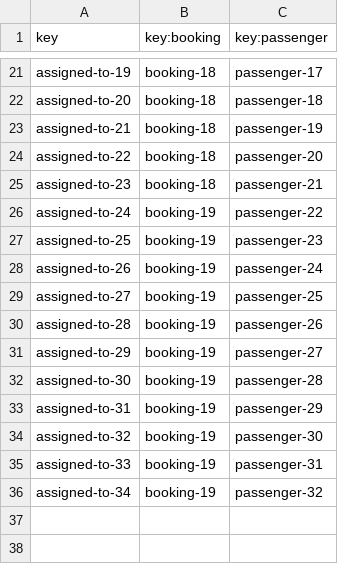
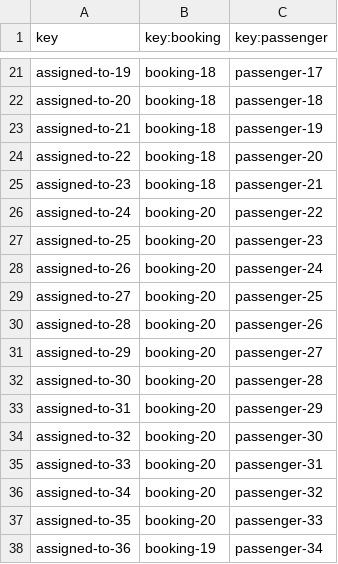
Before and after one commit to DP2-C1-037/Acme-ANS-D04, a CSV file: src/main/resources/WEB-INF/data/sample/assigned-to.csv, drawn as a sheet; only a part is shown, gaps mark what is left out.

```diff
--- a/src/main/resources/WEB-INF/data/sample/assigned-to.csv
+++ b/src/main/resources/WEB-INF/data/sample/assigned-to.csv
@@ -25,12 +25,14 @@ assigned-to-22,booking-18,passenger-20
 assigned-to-23,booking-18,passenger-21
-assigned-to-24,booking-19,passenger-22
-assigned-to-25,booking-19,passenger-23
-assigned-to-26,booking-19,passenger-24
-assigned-to-27,booking-19,passenger-25
-assigned-to-28,booking-19,passenger-26
-assigned-to-29,booking-19,passenger-27
-assigned-to-30,booking-19,passenger-28
-assigned-to-31,booking-19,passenger-29
-assigned-to-32,booking-19,passenger-30
-assigned-to-33,booking-19,passenger-31
-assigned-to-34,booking-19,passenger-32
+assigned-to-24,booking-20,passenger-22
+assigned-to-25,booking-20,passenger-23
+assigned-to-26,booking-20,passenger-24
+assigned-to-27,booking-20,passenger-25
+assigned-to-28,booking-20,passenger-26
+assigned-to-29,booking-20,passenger-27
+assigned-to-30,booking-20,passenger-28
+assigned-to-31,booking-20,passenger-29
+assigned-to-32,booking-20,passenger-30
+assigned-to-33,booking-20,passenger-31
+assigned-to-34,booking-20,passenger-32
+assigned-to-35,booking-20,passenger-33
+assigned-to-36,booking-19,passenger-34
```
Also changed, not shown: src/main/resources/WEB-INF/data/sample/passenger.csv, 3 other files.
